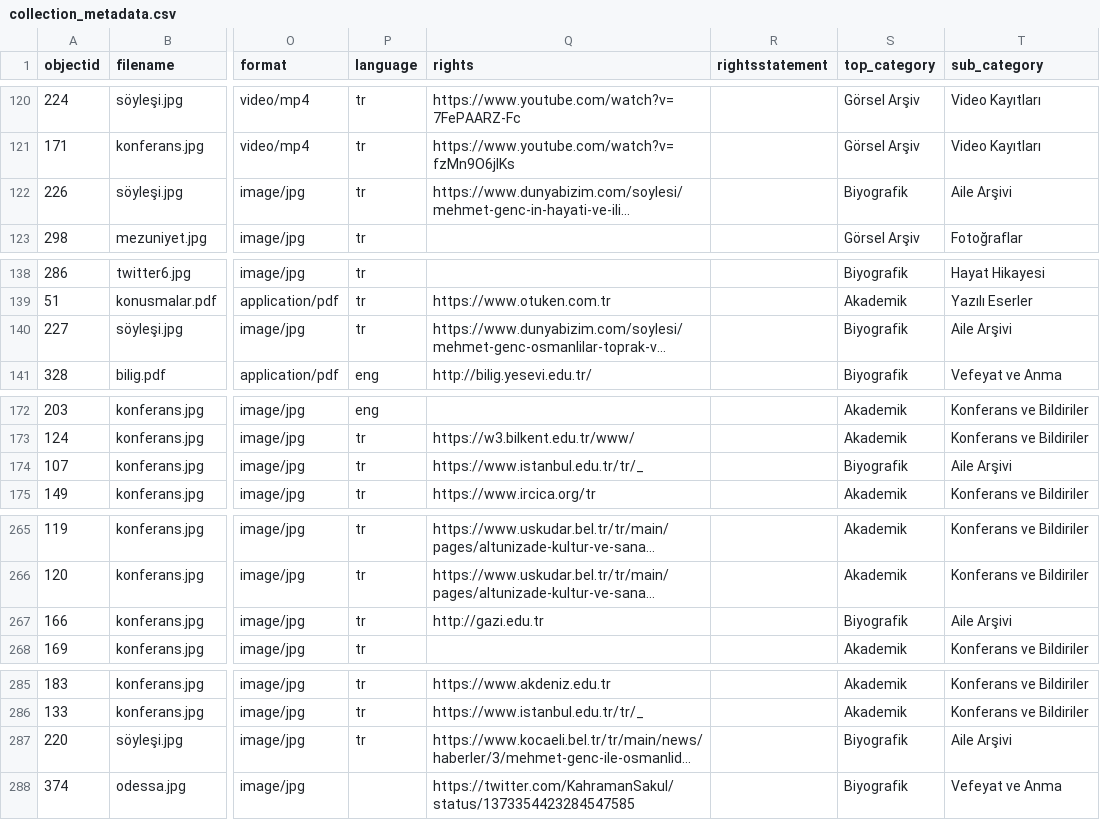
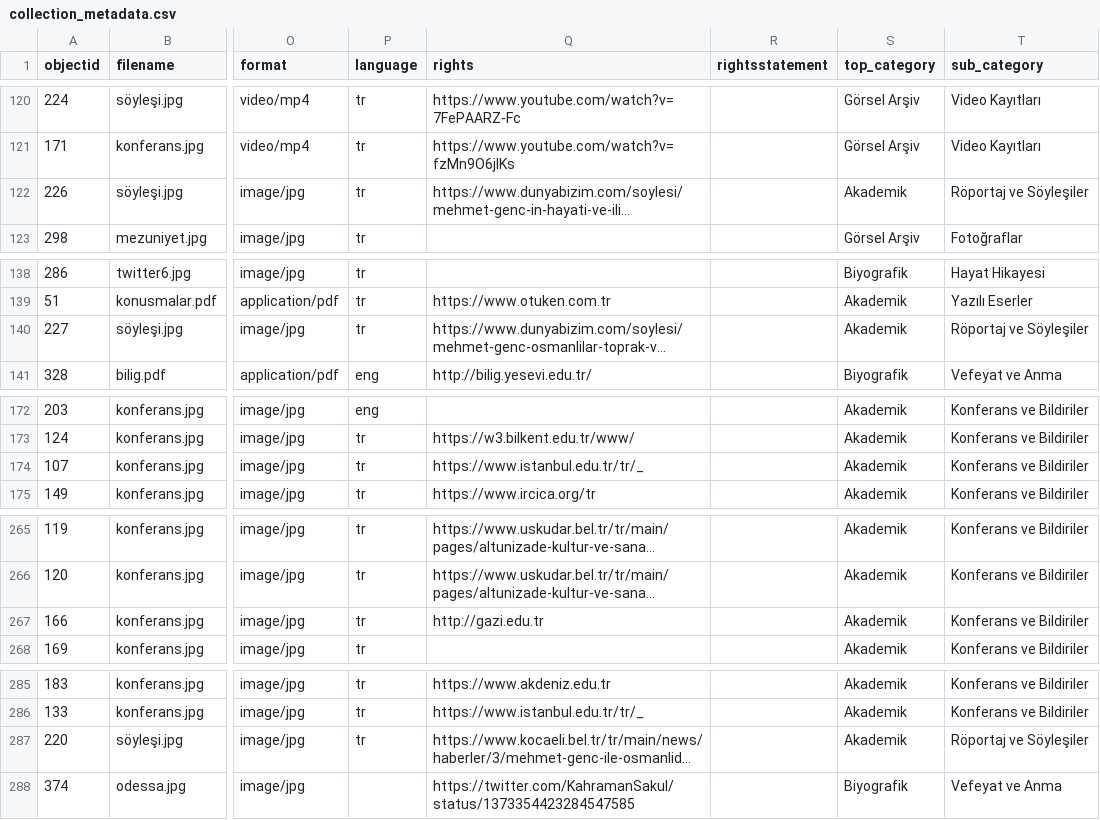
Before and after one commit to HacYolundaBirKarinca/mgenc, a CSV file: _data/collection_metadata.csv, drawn as a sheet; only a part is shown, gaps mark what is left out; long unchanged cells end in …; the diff covers the shown part only; the diff names each change by its address in the sheet, - before the commit and + after, or states it on an @@ line.

```diff
--- a/_data/collection_metadata.csv
+++ b/_data/collection_metadata.csv
-S122 (top_category): Biyografik
+S122 (top_category): Akademik
-T122 (sub_category): Aile Arşivi
+T122 (sub_category): Röportaj ve Söyleşiler
-S140 (top_category): Biyografik
+S140 (top_category): Akademik
-T140 (sub_category): Aile Arşivi
+T140 (sub_category): Röportaj ve Söyleşiler
-S174 (top_category): Biyografik
+S174 (top_category): Akademik
-T174 (sub_category): Aile Arşivi
+T174 (sub_category): Konferans ve Bildiriler
-S267 (top_category): Biyografik
+S267 (top_category): Akademik
-T267 (sub_category): Aile Arşivi
+T267 (sub_category): Konferans ve Bildiriler
-S287 (top_category): Biyografik
+S287 (top_category): Akademik
-T287 (sub_category): Aile Arşivi
+T287 (sub_category): Röportaj ve Söyleşiler
```
Also changed, not shown: 40 edited cells elsewhere in this file.
